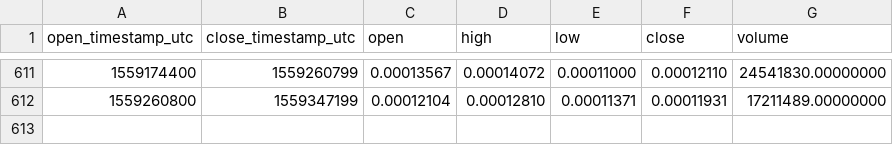
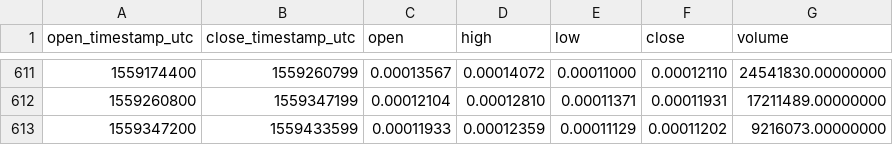
Before and after one commit to cryptobigbro/binance-LINKBTC, a CSV file: binance-LINKBTC-1d.csv, drawn as a sheet; only a part is shown, gaps mark what is left out.

Commit message:
Update OHLCV data.

```diff
--- a/binance-LINKBTC-1d.csv
+++ b/binance-LINKBTC-1d.csv
@@ -612 +612,2 @@ open_timestamp_utc,close_timestamp_utc,open,high,low,close,volume
 1559260800,1559347199,0.00012104,0.00012810,0.00011371,0.00011931,17211489.00000000
+1559347200,1559433599,0.00011933,0.00012359,0.00011129,0.00011202,9216073.00000000
```
Also changed, not shown: 1 other file.
